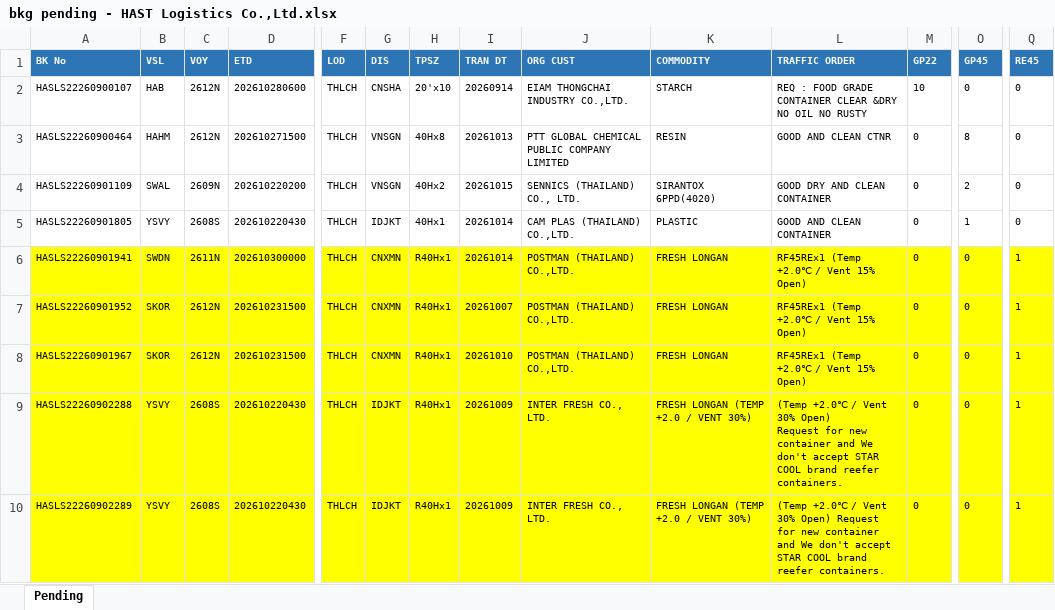
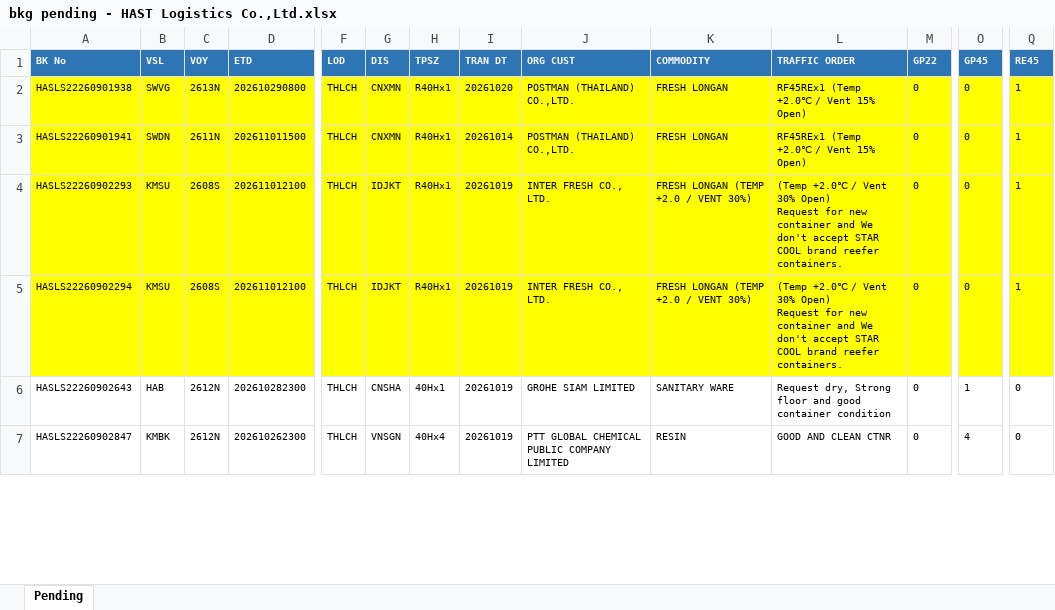
Before and after one commit to sirichai1265/booking-balance-dashboard, an Excel workbook: output/bkg pending - HAST Logistics Co.,Ltd.xlsx, sheet Pending, drawn as a sheet; only a part is shown, gaps mark what is left out; values as stored, in another font and other column widths than the file's, no borders; removed rows and columns are numbered as before the commit, all else as after; rows hold the shown columns only; the diff covers the shown part only; the diff names each change by its address in the sheet, - before the commit and + after, or states it on an @@ line.

```diff
--- a/output/bkg pending - HAST Logistics Co.,Ltd.xlsx (sheet Pending)
+++ b/output/bkg pending - HAST Logistics Co.,Ltd.xlsx (sheet Pending)
-row 2: HASLS22260900107 | HAB | 2612N | 202610280600 | THLCH | CNSHA | 20'x10 | 20260914 | EIAM THONGCHAI INDUSTRY CO.,LTD. | STARCH | REQ : FOOD GRADE CONTAINER CLEAR &DRY NO OIL NO RUSTY | 10 | 0 | 0
-row 3: HASLS22260900464 | HAHM | 2612N | 202610271500 | THLCH | VNSGN | 40Hx8 | 20261013 | PTT GLOBAL CHEMICAL PUBLIC COMPANY LIMITED | RESIN | GOOD AND CLEAN CTNR | 0 | 8 | 0
-A2 (BK No): HASLS22260901109
+A2 (BK No): HASLS22260901938
-A2:Q2 fill: none
+A2:Q2 fill: #FFFF00
-B2 (VSL): SWAL
+B2 (VSL): SWVG
-C2 (VOY): 2609N
+C2 (VOY): 2613N
-D2 (ETD): 202610220200
+D2 (ETD): 202610290800
-G2 (DIS): VNSGN
+G2 (DIS): CNXMN
-H2 (TPSZ): 40Hx2
+H2 (TPSZ): R40Hx1
-I2 (TRAN DT): 20261015
+I2 (TRAN DT): 20261020
-J2 (ORG CUST): SENNICS (THAILAND) CO., LTD.
+J2 (ORG CUST): POSTMAN (THAILAND) CO.,LTD.
-K2 (COMMODITY): SIRANTOX 6PPD(4020)
+K2 (COMMODITY): FRESH LONGAN
-L2 (TRAFFIC ORDER): GOOD DRY AND CLEAN CONTAINER
+L2 (TRAFFIC ORDER): RF45REx1 (Temp +2.0℃ / Vent 15% Open)
-O2 (GP45): 2
+O2 (GP45): 0
-Q2 (RE45): 0
+Q2 (RE45): 1
-row 5: HASLS22260901805 | YSVY | 2608S | 202610220430 | THLCH | IDJKT | 40Hx1 | 20261014 | CAM PLAS (THAILAND) CO.,LTD. | PLASTIC | GOOD AND CLEAN CONTAINER | 0 | 1 | 0
-D3 (ETD): 202610300000
+D3 (ETD): 202611011500
-row 7: HASLS22260901952 | SKOR | 2612N | 202610231500 | THLCH | CNXMN | R40Hx1 | 20261007 | POSTMAN (THAILAND) CO.,LTD. | FRESH LONGAN | RF45REx1 (Temp +2.0℃ / Vent 15% Open) | 0 | 0 | 1
-row 8: HASLS22260901967 | SKOR | 2612N | 202610231500 | THLCH | CNXMN | R40Hx1 | 20261010 | POSTMAN (THAILAND) CO.,LTD. | FRESH LONGAN | RF45REx1 (Temp +2.0℃ / Vent 15% Open) | 0 | 0 | 1
-A4 (BK No): HASLS22260902288
+A4 (BK No): HASLS22260902293
-B4:B5 (VSL): YSVY
+B4:B5 (VSL): KMSU
-D4:D5 (ETD): 202610220430
+D4:D5 (ETD): 202611012100
-I4:I5 (TRAN DT): 20261009
+I4:I5 (TRAN DT): 20261019
-A5 (BK No): HASLS22260902289
+A5 (BK No): HASLS22260902294
-L5 (TRAFFIC ORDER): …reefer containers.
+L5 (TRAFFIC ORDER): …reefer containers.
+row 6: HASLS22260902643 | HAB | 2612N | 202610282300 | THLCH | CNSHA | 40Hx1 | 20261019 | GROHE SIAM LIMITED | SANITARY WARE | Request dry, Strong floor and good container condition | 0 | 1 | 0
+row 7: HASLS22260902847 | KMBK | 2612N | 202610262300 | THLCH | VNSGN | 40Hx4 | 20261019 | PTT GLOBAL CHEMICAL PUBLIC COMPANY LIMITED | RESIN | GOOD AND CLEAN CTNR | 0 | 4 | 0
```
Also changed, not shown: 4 added rows, 7 removed rows, 127 edited cells and cell formats elsewhere in this sheet, output/Booking Balance Summary.xlsx, output/bkg pending - B.C. DEPOT CO.,LTD. ( Bang-Na KM.18).xlsx, 7 other files.
